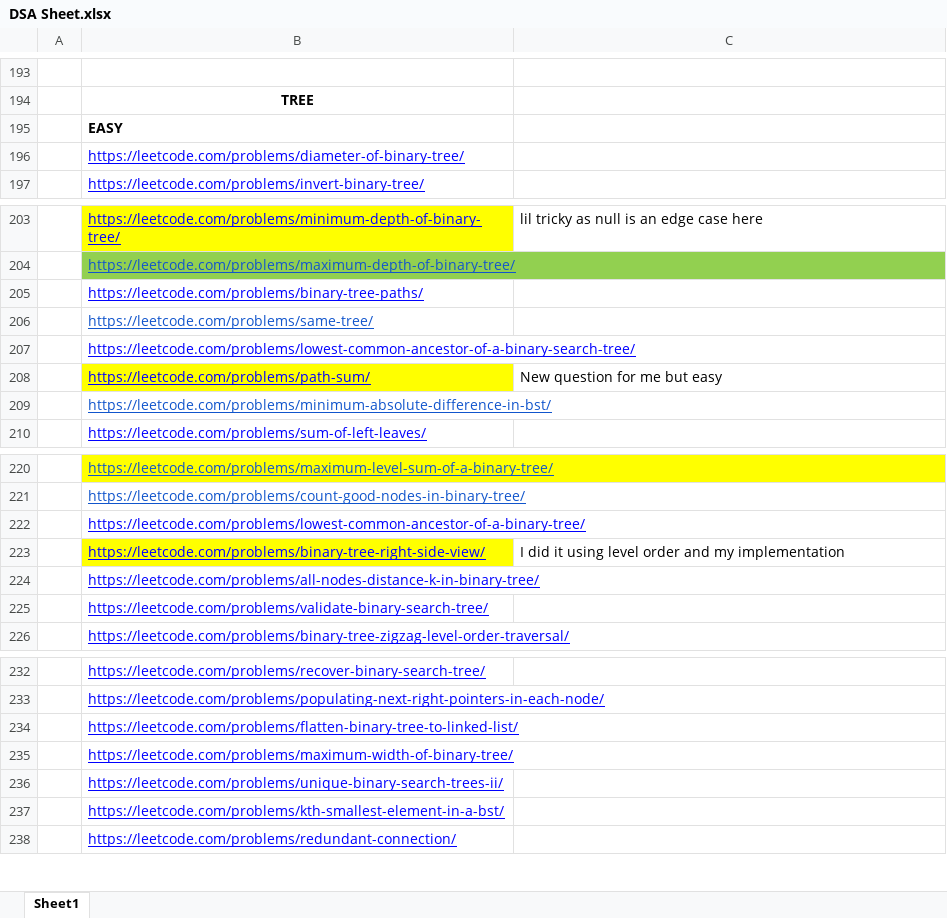
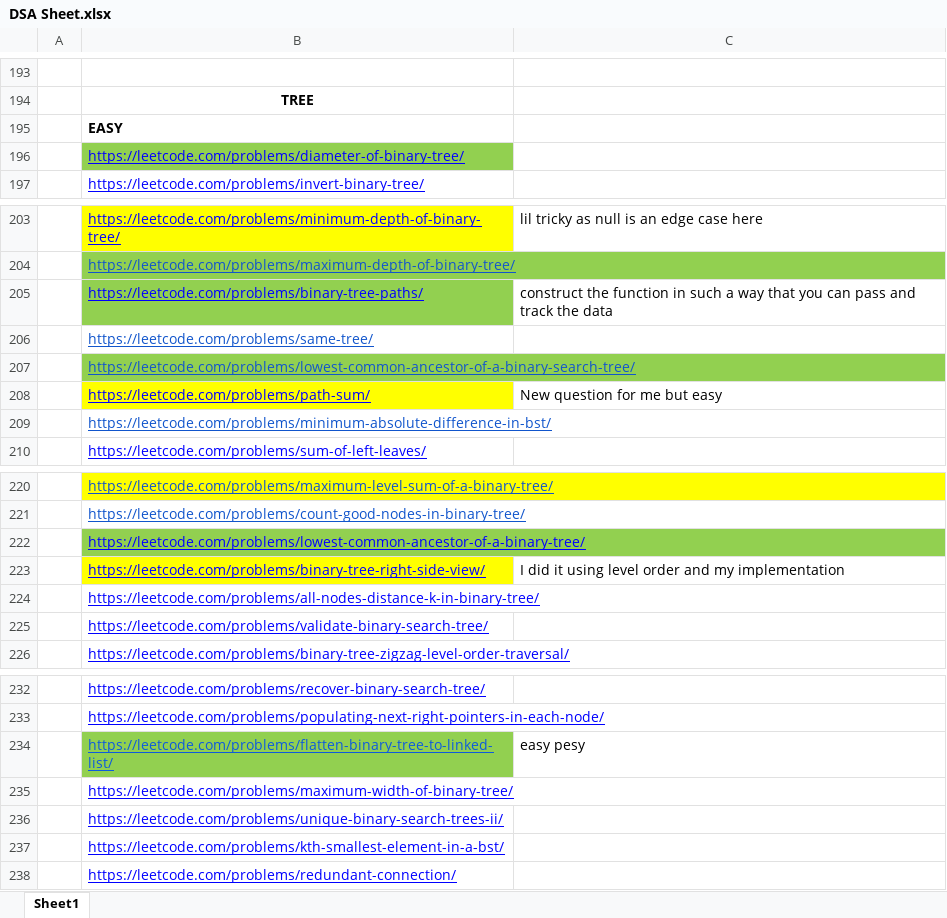
Before and after one commit to adrishyantee/myDSA, an Excel workbook: DSA Sheet.xlsx, sheet Sheet1, drawn as a sheet; only a part is shown, gaps mark what is left out; values as stored, in another font and other column widths than the file's, no borders; the diff names each change by its address in the sheet, - before the commit and + after, or states it on an @@ line.

```diff
--- a/DSA Sheet.xlsx (sheet Sheet1)
+++ b/DSA Sheet.xlsx (sheet Sheet1)
-B196 fill: none
+B196 fill: #92D050
-B205 fill: none
+B205 fill: #92D050
-C205: (empty)
+C205: construct the function in such a way that you can pass and track the data
@@ B207 fill: none → #92D050, text colour: #0000FF → #1155CC @@
-B222 fill: none
+B222 fill: #92D050
@@ B234 fill: none → #92D050, text colour: #0000FF → #0D5BDC @@
-C234: (empty)
+C234: easy pesy
```
Also changed, not shown: 1 other file.
